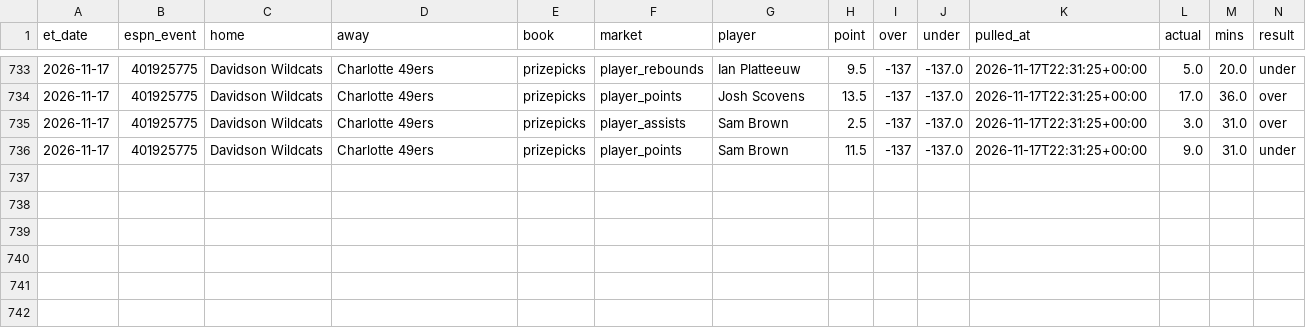
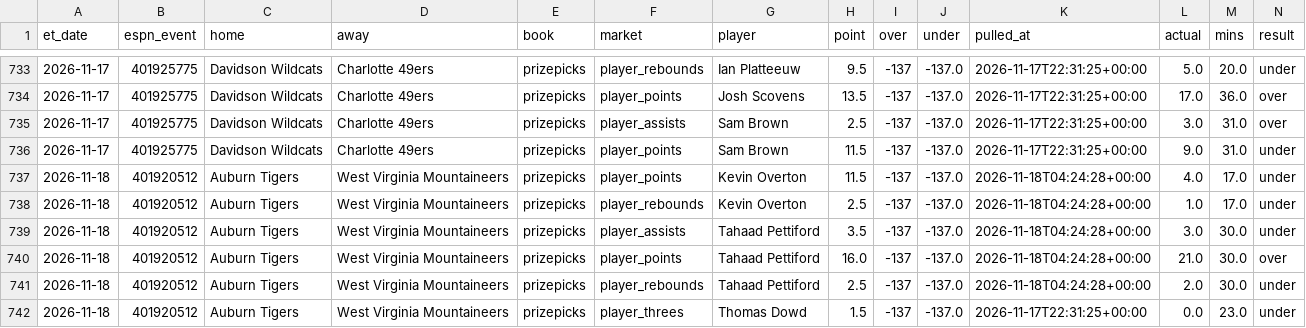
Before and after one commit to jlwin1995-alt/CBB, a CSV file: data/log/lines_graded.csv, drawn as a sheet; only a part is shown, gaps mark what is left out; rows hold the shown columns only; the diff names each change by its address in the sheet, - before the commit and + after, or states it on an @@ line.

```diff
--- a/data/log/lines_graded.csv
+++ b/data/log/lines_graded.csv
+row 737: 2026-11-18 | 401920512 | Auburn Tigers | West Virginia Mountaineers | prizepicks | player_points | Kevin Overton | 11.5 | -137 | -137.0 | 2026-11-18T04:24:28+00:00 | 4.0 | 17.0 | under
+row 738: 2026-11-18 | 401920512 | Auburn Tigers | West Virginia Mountaineers | prizepicks | player_rebounds | Kevin Overton | 2.5 | -137 | -137.0 | 2026-11-18T04:24:28+00:00 | 1.0 | 17.0 | under
+row 739: 2026-11-18 | 401920512 | Auburn Tigers | West Virginia Mountaineers | prizepicks | player_assists | Tahaad Pettiford | 3.5 | -137 | -137.0 | 2026-11-18T04:24:28+00:00 | 3.0 | 30.0 | under
+row 740: 2026-11-18 | 401920512 | Auburn Tigers | West Virginia Mountaineers | prizepicks | player_points | Tahaad Pettiford | 16.0 | -137 | -137.0 | 2026-11-18T04:24:28+00:00 | 21.0 | 30.0 | over
+row 741: 2026-11-18 | 401920512 | Auburn Tigers | West Virginia Mountaineers | prizepicks | player_rebounds | Tahaad Pettiford | 2.5 | -137 | -137.0 | 2026-11-18T04:24:28+00:00 | 2.0 | 30.0 | under
+row 742: 2026-11-18 | 401920512 | Auburn Tigers | West Virginia Mountaineers | prizepicks | player_threes | Thomas Dowd | 1.5 | -137 | -137.0 | 2026-11-17T22:31:25+00:00 | 0.0 | 23.0 | under
```
Also changed, not shown: data/log/credits.csv, data/raw/games_2027.csv, 5 other files.
